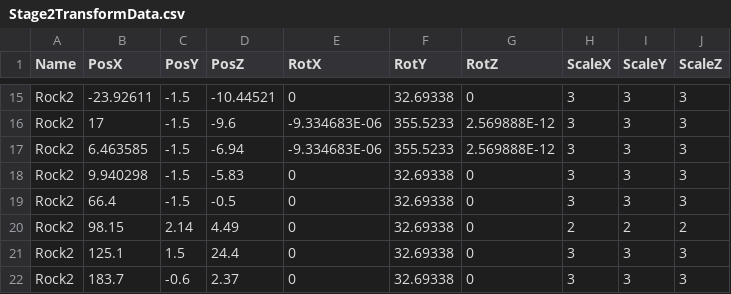
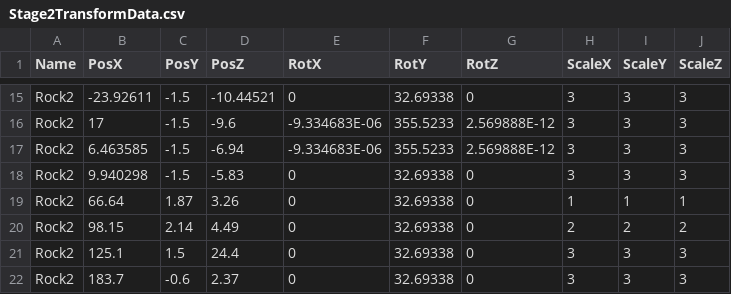
Before and after one commit to lovecap7/UnityEditer, a CSV file: MyUnityEditer/Assets/CSV/Stage2/Stage2TransformData.csv, drawn as a sheet; only a part is shown, gaps mark what is left out.

```diff
--- a/MyUnityEditer/Assets/CSV/Stage2/Stage2TransformData.csv
+++ b/MyUnityEditer/Assets/CSV/Stage2/Stage2TransformData.csv
@@ -18,3 +18,3 @@ Rock2,6.463585,-1.5,-6.94,-9.334683E-06,355.5233,2.569888E-12,3,3,3
 Rock2,9.940298,-1.5,-5.83,0,32.69338,0,3,3,3
-Rock2,66.4,-1.5,-0.5,0,32.69338,0,3,3,3
+Rock2,66.64,1.87,3.26,0,32.69338,0,1,1,1
 Rock2,98.15,2.14,4.49,0,32.69338,0,2,2,2
```
Also changed, not shown: MyUnityEditer/Assets/CSV/Stage2/Stage2CharacterTransformData.csv, MyUnityEditer/Assets/CSV/Stage2/Stage2CollisionTransformData.csv, 1 other file.
